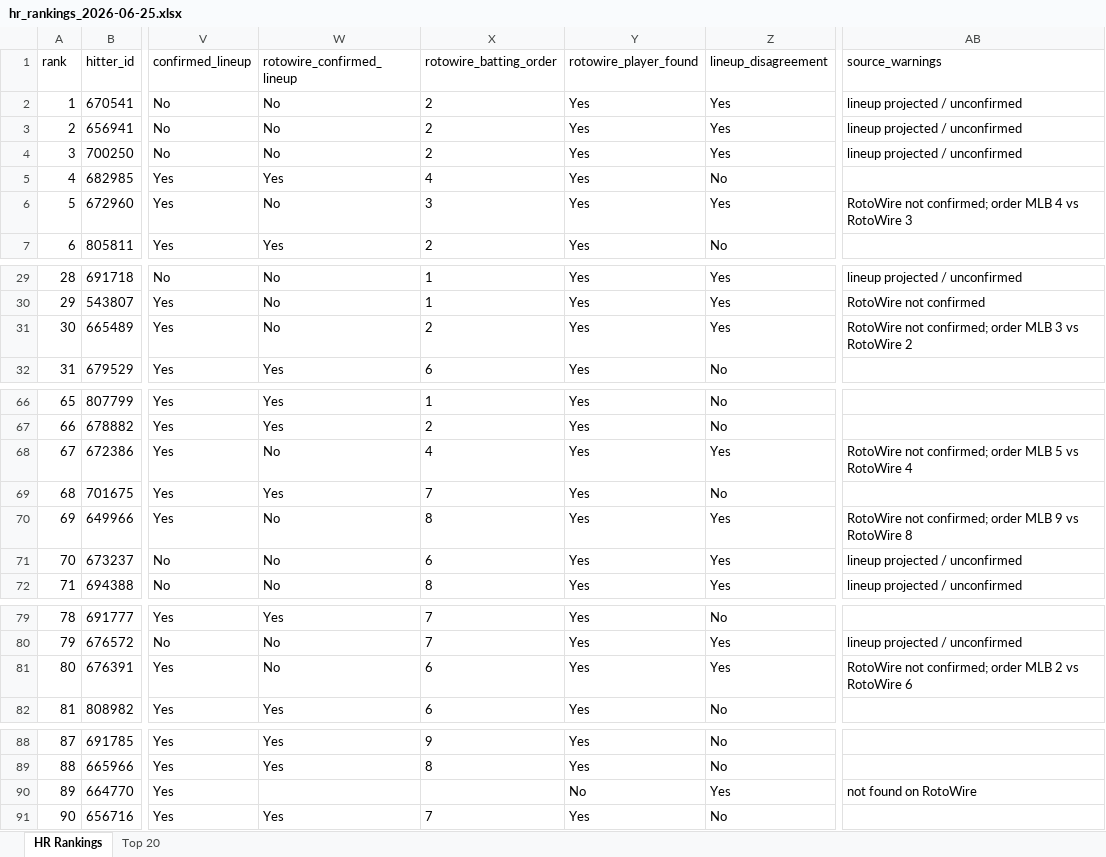
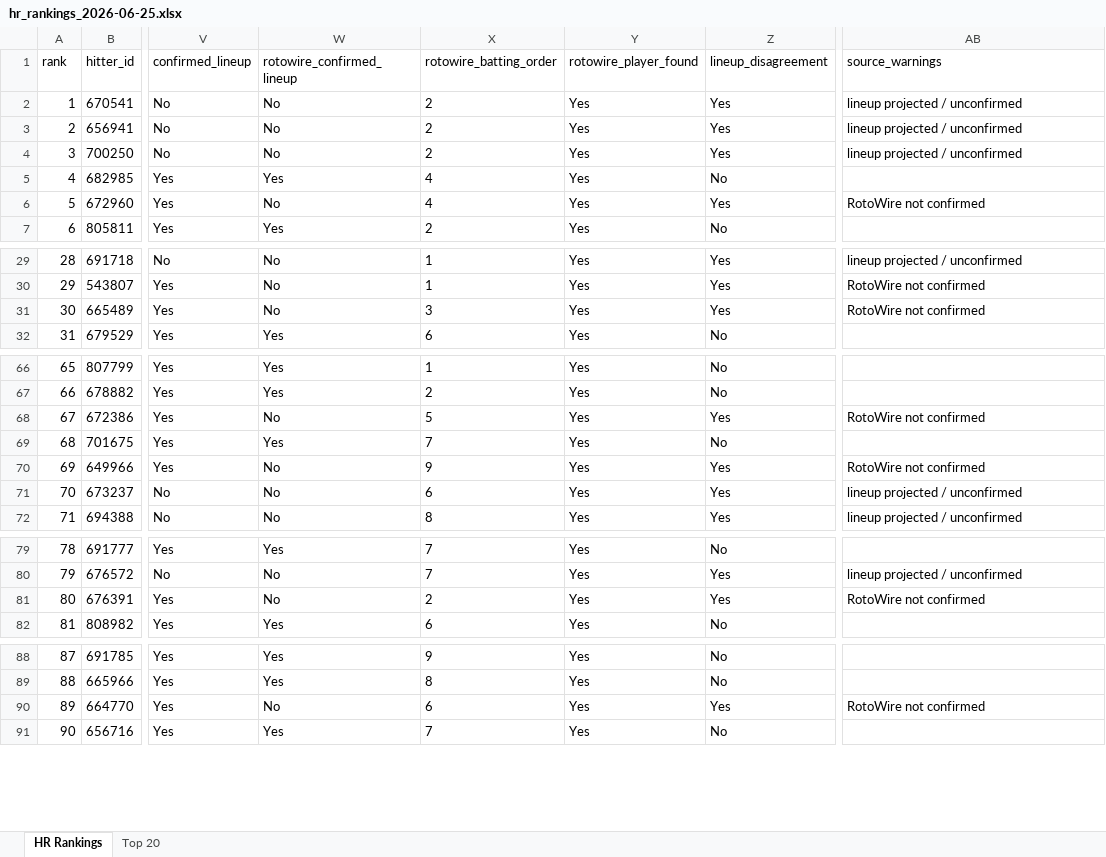
Before and after one commit to etbell28/hitter-tool, an Excel workbook: outputs/daily/hr_rankings_2026-06-25.xlsx, sheet HR Rankings, drawn as a sheet; only a part is shown, gaps mark what is left out; values as stored, in another font and other column widths than the file's, no borders; the diff covers the shown part only; the diff names each change by its address in the sheet, - before the commit and + after, or states it on an @@ line.

```diff
--- a/outputs/daily/hr_rankings_2026-06-25.xlsx (sheet HR Rankings)
+++ b/outputs/daily/hr_rankings_2026-06-25.xlsx (sheet HR Rankings)
-X6 (rotowire_batting_order): 3
+X6 (rotowire_batting_order): 4
-AB6 (source_warnings): RotoWire not confirmed; order MLB 4 vs RotoWire 3
+AB6 (source_warnings): RotoWire not confirmed
-X31 (rotowire_batting_order): 2
+X31 (rotowire_batting_order): 3
-AB31 (source_warnings): RotoWire not confirmed; order MLB 3 vs RotoWire 2
+AB31 (source_warnings): RotoWire not confirmed
-X68 (rotowire_batting_order): 4
+X68 (rotowire_batting_order): 5
-AB68 (source_warnings): RotoWire not confirmed; order MLB 5 vs RotoWire 4
+AB68 (source_warnings): RotoWire not confirmed
-X70 (rotowire_batting_order): 8
+X70 (rotowire_batting_order): 9
-AB70 (source_warnings): RotoWire not confirmed; order MLB 9 vs RotoWire 8
+AB70 (source_warnings): RotoWire not confirmed
-X81 (rotowire_batting_order): 6
+X81 (rotowire_batting_order): 2
-AB81 (source_warnings): RotoWire not confirmed; order MLB 2 vs RotoWire 6
+AB81 (source_warnings): RotoWire not confirmed
-W90 (rotowire_confirmed_lineup): (empty)
+W90 (rotowire_confirmed_lineup): No
-X90 (rotowire_batting_order): (empty)
+X90 (rotowire_batting_order): 6
-Y90 (rotowire_player_found): No
+Y90 (rotowire_player_found): Yes
-AB90 (source_warnings): not found on RotoWire
+AB90 (source_warnings): RotoWire not confirmed
```
Also changed, not shown: 2 edited cells elsewhere in this sheet, sheet Top 20, outputs/daily/hr_rankings_2026-06-25_full.xlsx, 8 other files.
